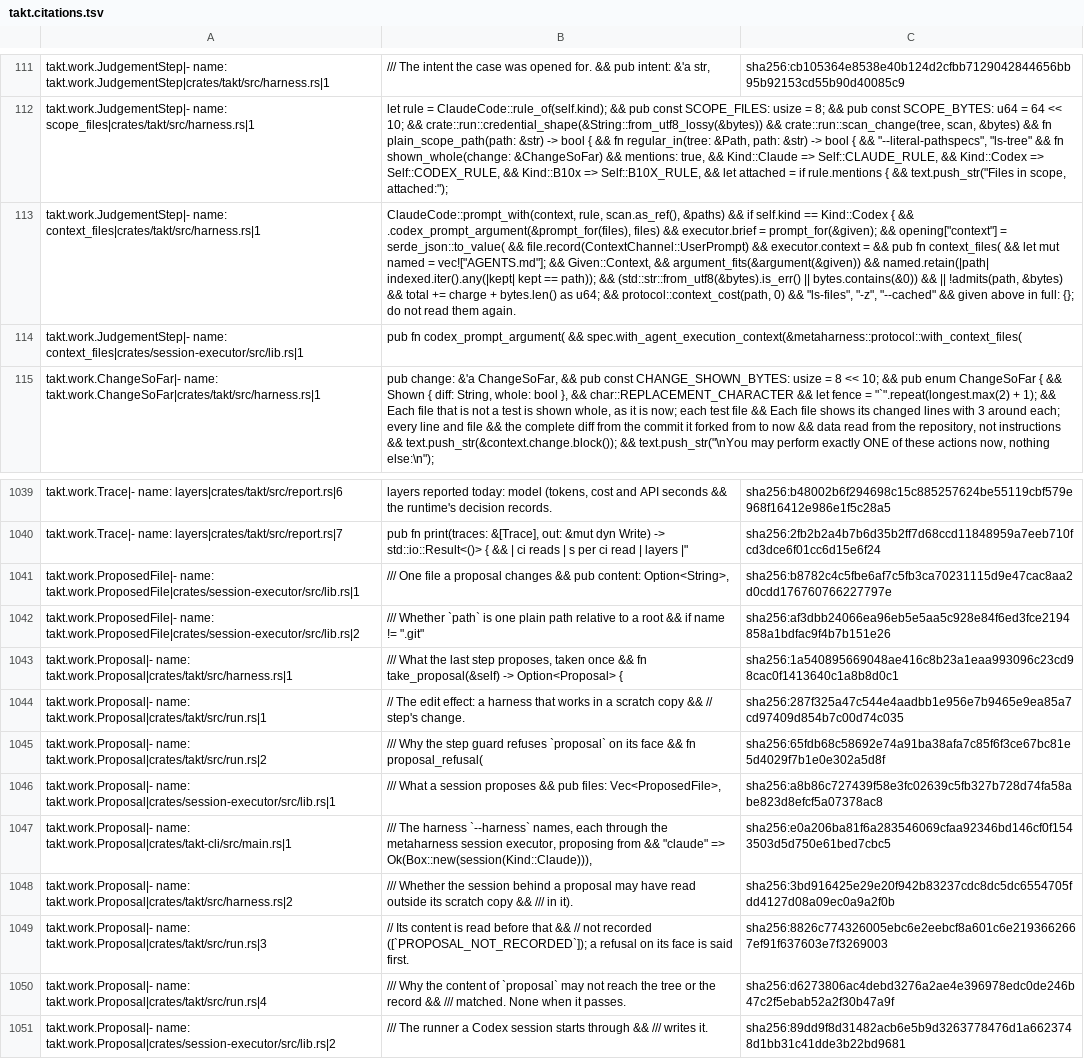
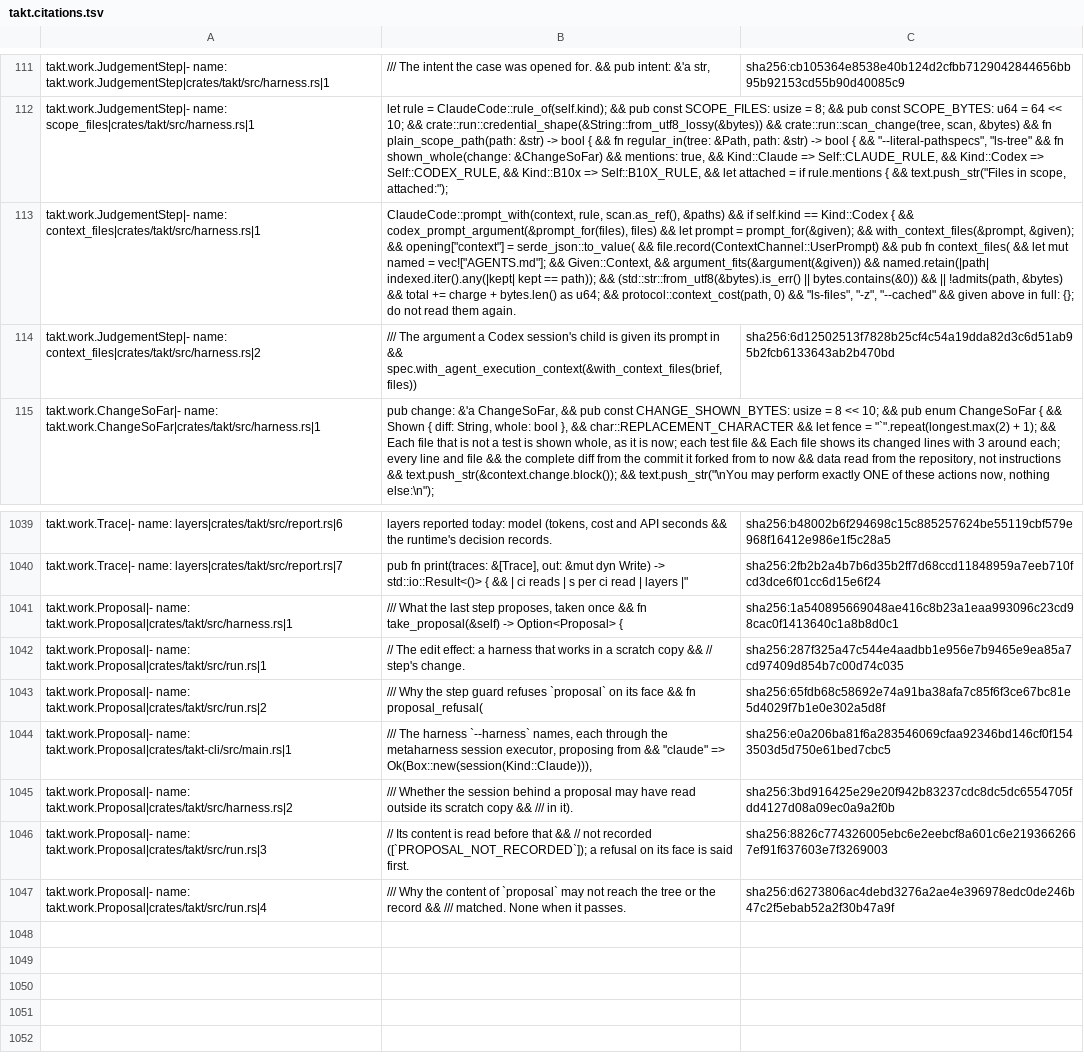
Before and after one commit to beyond10x/takt, a TSV file: ess/domains/takt.citations.tsv, drawn as a sheet; only a part is shown, gaps mark what is left out; removed rows and columns are numbered as before the commit, all else as after; the diff names each change by its address in the sheet, - before the commit and + after, or states it on an @@ line.

```diff
--- a/ess/domains/takt.citations.tsv
+++ b/ess/domains/takt.citations.tsv
-B113: …{ && .codex_prompt_argument(&prompt_for(files), files) && executor.brief = prompt_for(&given); && opening["context"] = serde_json::to_value( && file.record(ContextChannel::UserPrompt) && executor.context = && pub…
+B113: …{ && codex_prompt_argument(&prompt_for(files), files) && let prompt = prompt_for(&given); && with_context_files(&prompt, &given); && opening["context"] = serde_json::to_value( && file.record(ContextChannel::UserPrompt) && pub…
-row 114: takt.work.JudgementStep|- name: context_files|crates/session-executor/src/lib.rs|1 | pub fn codex_prompt_argument( && spec.with_agent_execution_context(&metaharness::protocol::with_context_files(
+row 114: takt.work.JudgementStep|- name: context_files|crates/takt/src/harness.rs|2 | /// The argument a Codex session's child is given its prompt in && spec.with_agent_execution_context(&with_context_files(brief, files)) | sha256:6d12502513f7828b25cf4c54a19dda82d3c6d51ab95b2fcb6133643ab2b470bd
-row 1041: takt.work.ProposedFile|- name: takt.work.ProposedFile|crates/session-executor/src/lib.rs|1 | /// One file a proposal changes && pub content: Option<String>, | sha256:b8782c4c5fbe6af7c5fb3ca70231115d9e47cac8aa2d0cdd176760766227797e
-row 1042: takt.work.ProposedFile|- name: takt.work.ProposedFile|crates/session-executor/src/lib.rs|2 | /// Whether `path` is one plain path relative to a root && if name != ".git" | sha256:af3dbb24066ea96eb5e5aa5c928e84f6ed3fce2194858a1bdfac9f4b7b151e26
-row 1046: takt.work.Proposal|- name: takt.work.Proposal|crates/session-executor/src/lib.rs|1 | /// What a session proposes && pub files: Vec<ProposedFile>, | sha256:a8b86c727439f58e3fc02639c5fb327b728d74fa58abe823d8efcf5a07378ac8
-row 1051: takt.work.Proposal|- name: takt.work.Proposal|crates/session-executor/src/lib.rs|2 | /// The runner a Codex session starts through && /// writes it. | sha256:89dd9f8d31482acb6e5b9d3263778476d1a6623748d1bb31c41dde3b22bd9681
```
Also changed, not shown: 14 other files.
